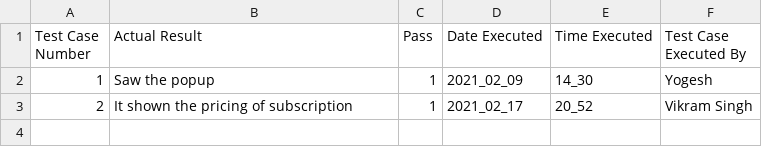
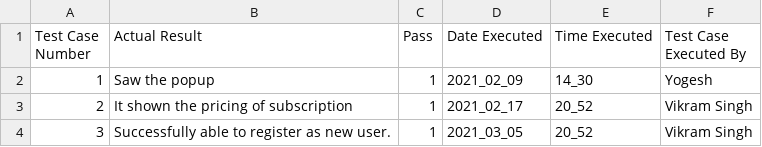
Before and after one commit to Divya-bika/rollingradius_qa, a CSV file: test_results/manual/login/2021_02_09-1.0.0.csv, drawn as a sheet; the diff names each change by its address in the sheet, - before the commit and + after, or states it on an @@ line.

Commit message:
Added summary of test scenario

```diff
--- a/test_results/manual/login/2021_02_09-1.0.0.csv
+++ b/test_results/manual/login/2021_02_09-1.0.0.csv
+row 4: 3 | Successfully able to register as new user. | 1 | 2021_03_05 | 20_52 | Vikram Singh
```
